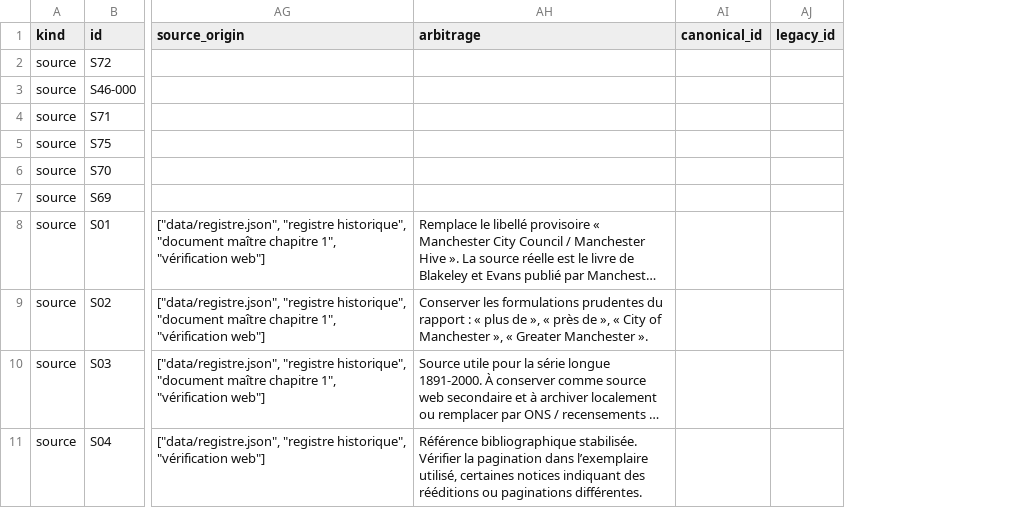
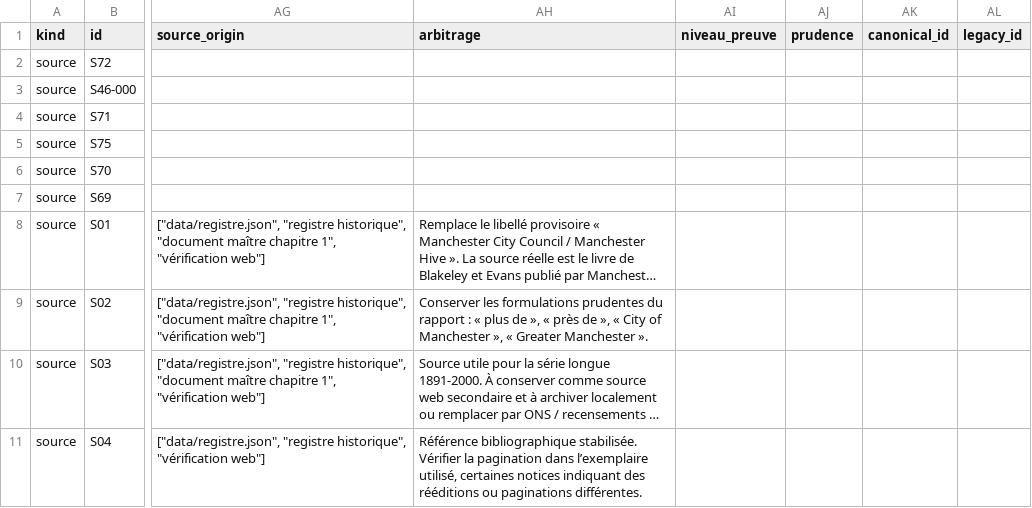
Before and after one commit to AdminQuest/joy-division-ai-writing-studio, a CSV file: exports/generated/source_records.csv, drawn as a sheet; only a part is shown, gaps mark what is left out; long unchanged cells end in …; the diff covers the shown part only; the diff names each change by its address in the sheet, - before the commit and + after, or states it on an @@ line.

```diff
--- a/exports/generated/source_records.csv
+++ b/exports/generated/source_records.csv
+column AI (niveau_preuve), empty
+column AJ (prudence), empty
```
Also changed, not shown: 13 edited cells elsewhere in this file, 21 other files.
